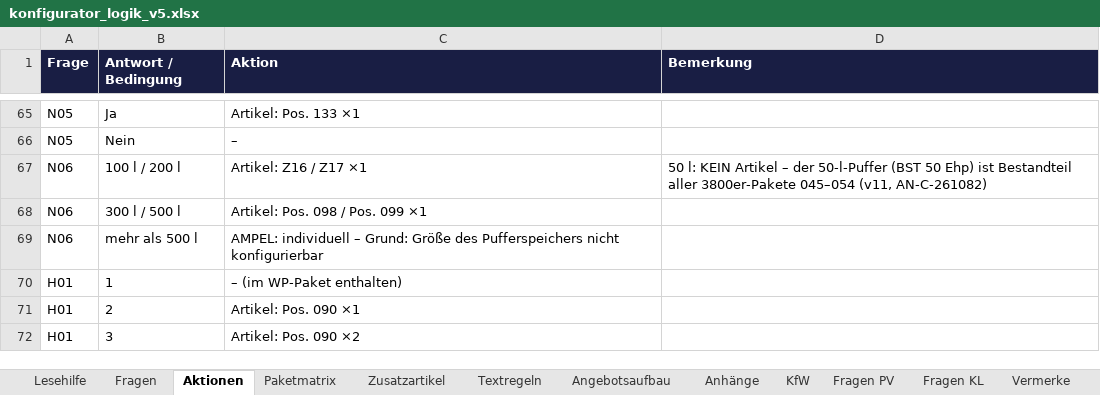
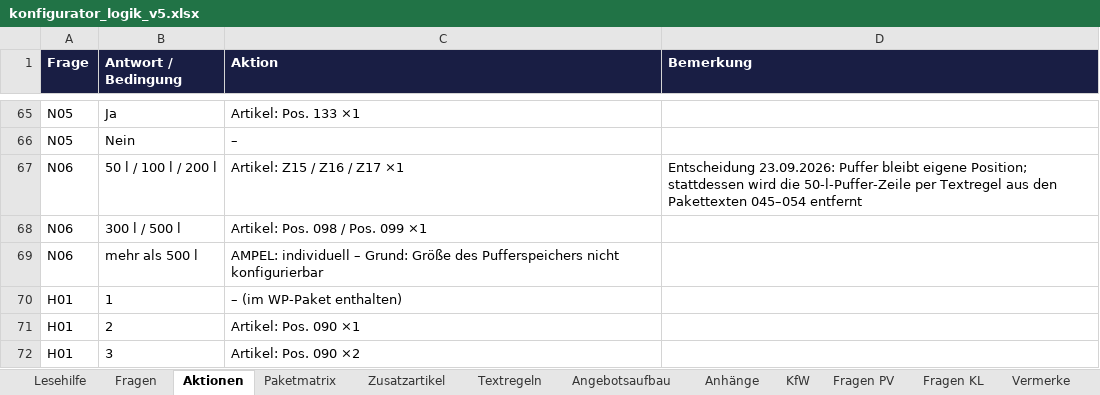
Before and after one commit to AndyS39/friondo-angebotstool, an Excel workbook: konfigurator_logik_v5.xlsx, sheet Aktionen, drawn as a sheet; only a part is shown, gaps mark what is left out; values as stored, in another font and other column widths than the file's, no borders; the diff names each change by its address in the sheet, - before the commit and + after, or states it on an @@ line.

```diff
--- a/konfigurator_logik_v5.xlsx (sheet Aktionen)
+++ b/konfigurator_logik_v5.xlsx (sheet Aktionen)
-B67 (Antwort / Bedingung): 100 l / 200 l
+B67 (Antwort / Bedingung): 50 l / 100 l / 200 l
-C67 (Aktion): Artikel: Z16 / Z17 ×1
+C67 (Aktion): Artikel: Z15 / Z16 / Z17 ×1
-D67 (Bemerkung): 50 l: KEIN Artikel – der 50-l-Puffer (BST 50 Ehp) ist Bestandteil aller 3800er-Pakete 045–054 (v11, AN-C-261082)
+D67 (Bemerkung): Entscheidung 23.09.2026: Puffer bleibt eigene Position; stattdessen wird die 50-l-Puffer-Zeile per Textregel aus den Pakettexten 045–054 entfernt
```
Also changed, not shown: sheet Textregeln, 8 other files.
